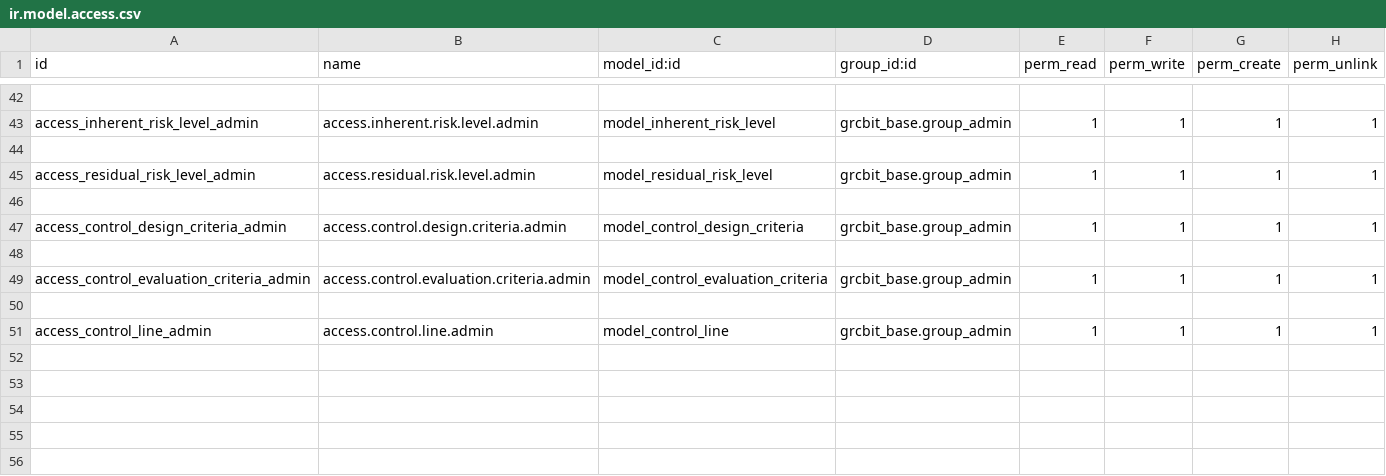
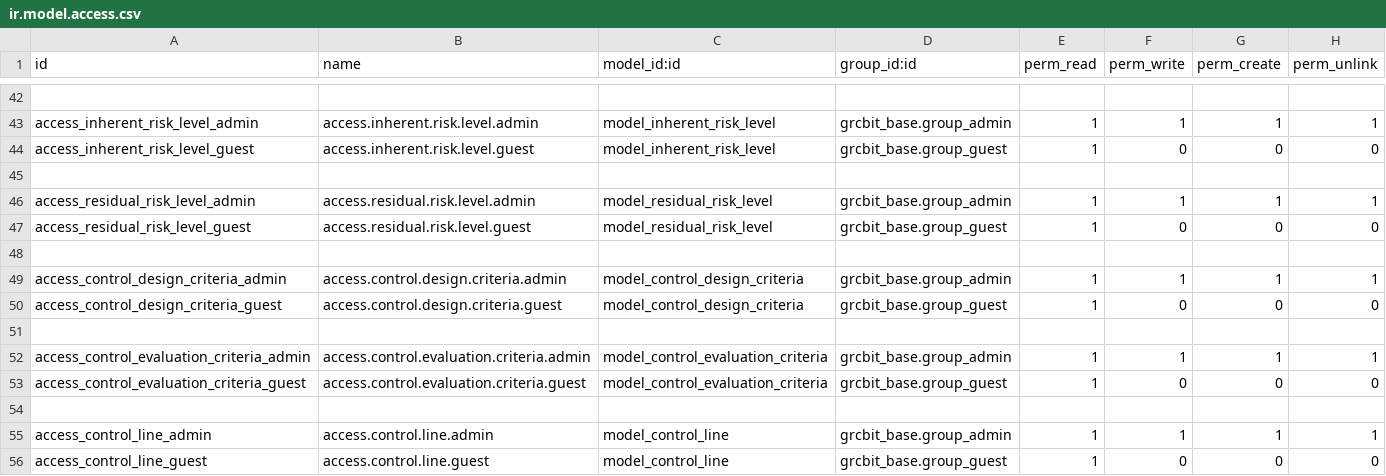
Before and after one commit to OWASP/www-project-it-grc, a CSV file: grcbit_risk_management/security/ir.model.access.csv, drawn as a sheet; only a part is shown, gaps mark what is left out; the diff names each change by its address in the sheet, - before the commit and + after, or states it on an @@ line.

Commit message:
[FIX] Ticket166 Se añaden permisos faltantes a guest(grc)

```diff
--- a/grcbit_risk_management/security/ir.model.access.csv
+++ b/grcbit_risk_management/security/ir.model.access.csv
+row 44: access_inherent_risk_level_guest | access.inherent.risk.level.guest | model_inherent_risk_level | grcbit_base.group_guest | 1 | 0 | 0 | 0
+row 47: access_residual_risk_level_guest | access.residual.risk.level.guest | model_residual_risk_level | grcbit_base.group_guest | 1 | 0 | 0 | 0
+row 50: access_control_design_criteria_guest | access.control.design.criteria.guest | model_control_design_criteria | grcbit_base.group_guest | 1 | 0 | 0 | 0
+row 53: access_control_evaluation_criteria_guest | access.control.evaluation.criteria.guest | model_control_evaluation_criteria | grcbit_base.group_guest | 1 | 0 | 0 | 0
+row 56: access_control_line_guest | access.control.line.guest | model_control_line | grcbit_base.group_guest | 1 | 0 | 0 | 0
```
Also changed, not shown: grcbit_compliance/security/ir.model.access.csv.
